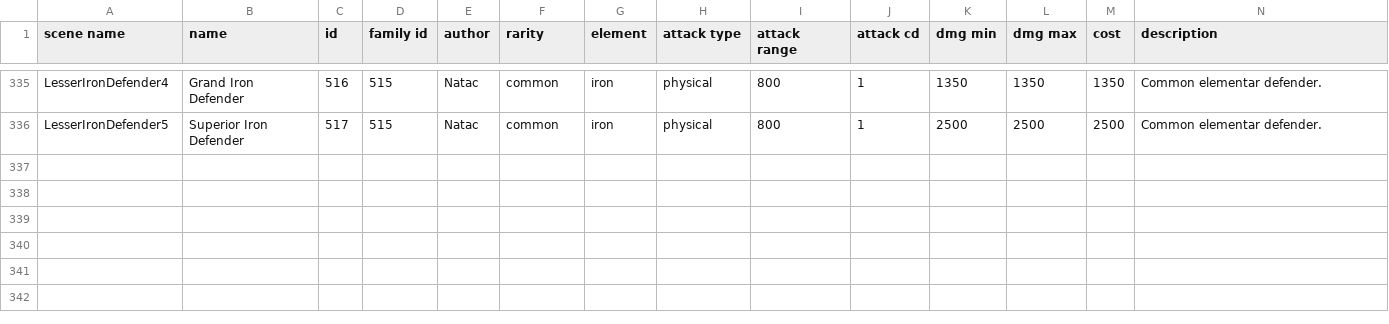
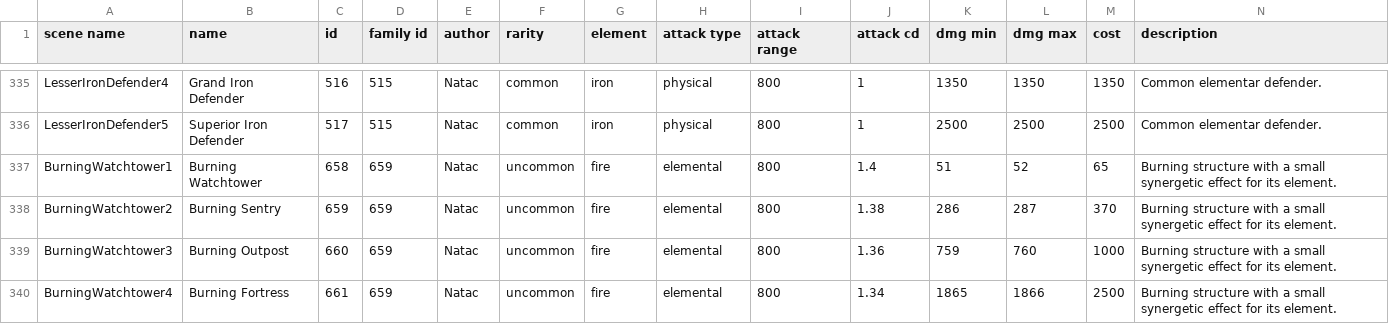
Before and after one commit to Praytic/youtd2, a CSV file: Assets/tower_properties.csv, drawn as a sheet; only a part is shown, gaps mark what is left out; rows hold the shown columns only; the diff names each change by its address in the sheet, - before the commit and + after, or states it on an @@ line.

Commit message:
Add BurningWatchtower tower
Add Buff.refresh_duration()
Add Tower.get_family()
Add Tower.get_category()

```diff
--- a/Assets/tower_properties.csv
+++ b/Assets/tower_properties.csv
+row 337: BurningWatchtower1 | Burning Watchtower | 658 | 659 | Natac | uncommon | fire | elemental | 800 | 1.4 | 51 | 52 | 65 | Burning structure with a small synergetic effect for its element.
+row 338: BurningWatchtower2 | Burning Sentry | 659 | 659 | Natac | uncommon | fire | elemental | 800 | 1.38 | 286 | 287 | 370 | Burning structure with a small synergetic effect for its element.
+row 339: BurningWatchtower3 | Burning Outpost | 660 | 659 | Natac | uncommon | fire | elemental | 800 | 1.36 | 759 | 760 | 1000 | Burning structure with a small synergetic effect for its element.
+row 340: BurningWatchtower4 | Burning Fortress | 661 | 659 | Natac | uncommon | fire | elemental | 800 | 1.34 | 1865 | 1866 | 2500 | Burning structure with a small synergetic effect for its element.
```
Also changed, not shown: 4 other files.
